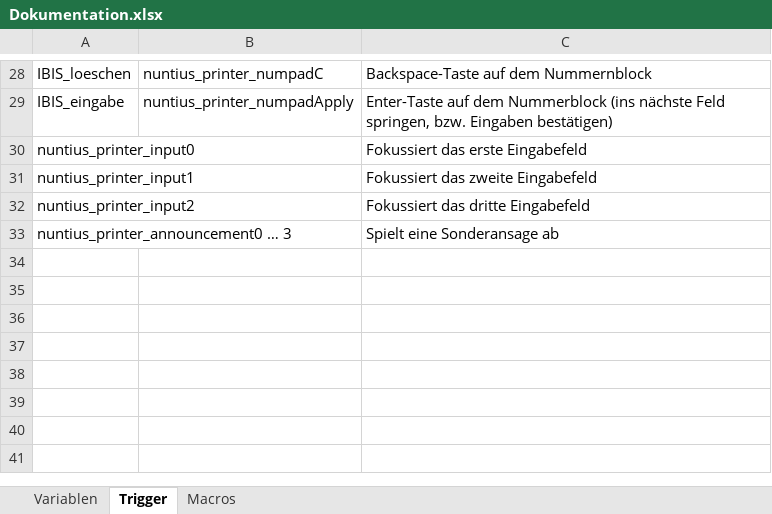
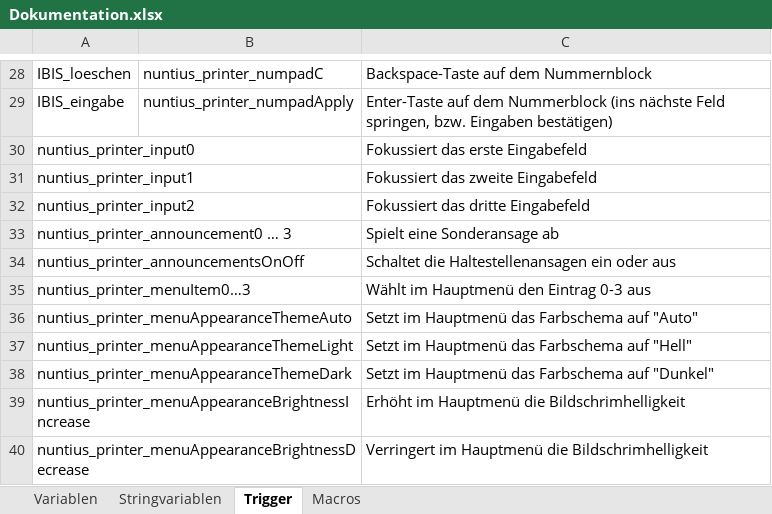
Before and after one commit to ma7t3s-OMSI-Sammlung/Nuntius, an Excel workbook: Dokumentation.xlsx, sheet Trigger, drawn as a sheet; only a part is shown, gaps mark what is left out; values as stored, in another font and other column widths than the file's, no borders; the diff names each change by its address in the sheet, - before the commit and + after, or states it on an @@ line.

```diff
--- a/Dokumentation.xlsx (sheet Trigger)
+++ b/Dokumentation.xlsx (sheet Trigger)
+sheet tab: Stringvariablen
+row 34: nuntius_printer_announcementsOnOff |  | Schaltet die Haltestellenansagen ein oder aus
+row 35: nuntius_printer_menuItem0…3 |  | Wählt im Hauptmenü den Eintrag 0-3 aus
+row 36: nuntius_printer_menuAppearanceThemeAuto |  | Setzt im Hauptmenü das Farbschema auf "Auto"
+row 37: nuntius_printer_menuAppearanceThemeLight |  | Setzt im Hauptmenü das Farbschema auf "Hell"
+row 38: nuntius_printer_menuAppearanceThemeDark |  | Setzt im Hauptmenü das Farbschema auf "Dunkel"
+row 39: nuntius_printer_menuAppearanceBrightnessIncrease |  | Erhöht im Hauptmenü die Bildschrimhelligkeit
+row 40: nuntius_printer_menuAppearanceBrightnessDecrease |  | Verringert im Hauptmenü die Bildschrimhelligkeit
```
Also changed, not shown: sheet Variablen, sheet Macros.
